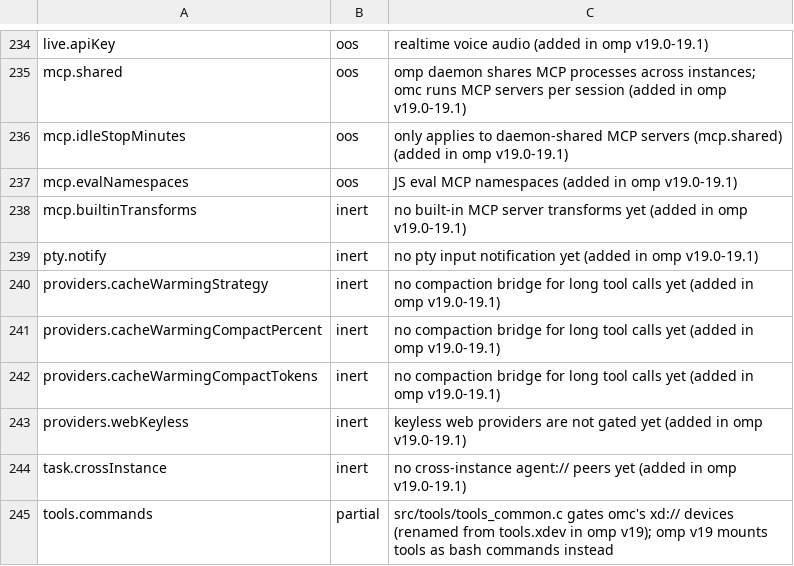
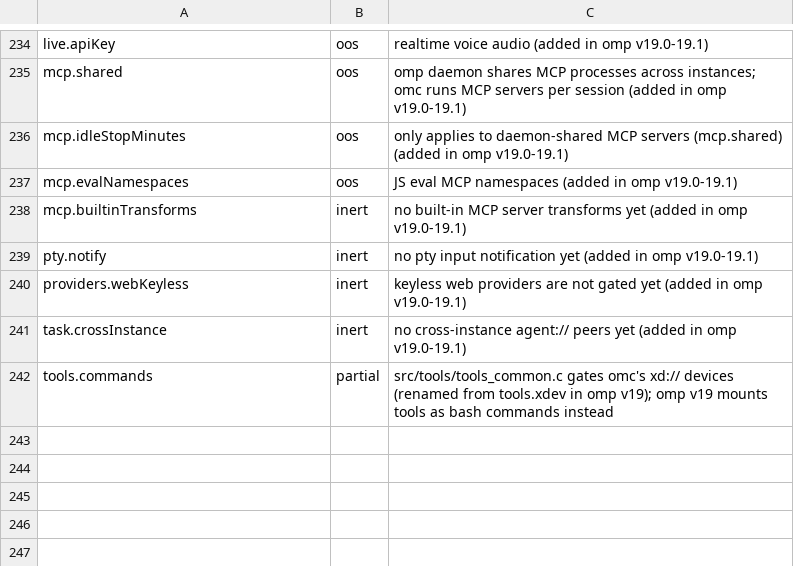
Before and after one commit to buzzer-re/Oh-My-C, a TSV file: build-tools/settings_audit.tsv, drawn as a sheet; only a part is shown, gaps mark what is left out.

```diff
--- a/build-tools/settings_audit.tsv
+++ b/build-tools/settings_audit.tsv
@@ -239,5 +239,2 @@ mcp.builtinTransforms	inert	no built-in MCP server transforms yet (added in omp
 pty.notify	inert	no pty input notification yet (added in omp v19.0-19.1)
-providers.cacheWarmingStrategy	inert	no compaction bridge for long tool calls yet (added in omp v19.0-19.1)
-providers.cacheWarmingCompactPercent	inert	no compaction bridge for long tool calls yet (added in omp v19.0-19.1)
-providers.cacheWarmingCompactTokens	inert	no compaction bridge for long tool calls yet (added in omp v19.0-19.1)
 providers.webKeyless	inert	keyless web providers are not gated yet (added in omp v19.0-19.1)
```
Also changed, not shown: 11 other files.
